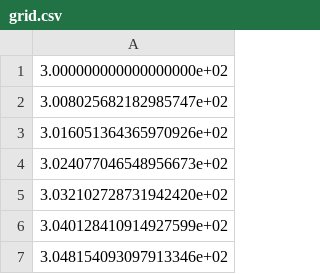
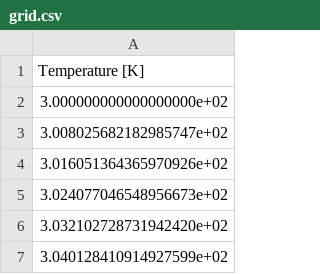
Before and after one commit to digiLab-ai/twinLab-Tutorials, a CSV file: resources/datasets/grid.csv, drawn as a sheet; only a part is shown; the shorter side is filled out with more unchanged rows; the diff names each change by its address in the sheet, - before the commit and + after, or states it on an @@ line.

```diff
--- a/resources/datasets/grid.csv
+++ b/resources/datasets/grid.csv
+row 1: Temperature [K]
```
Also changed, not shown: 20 other files.
